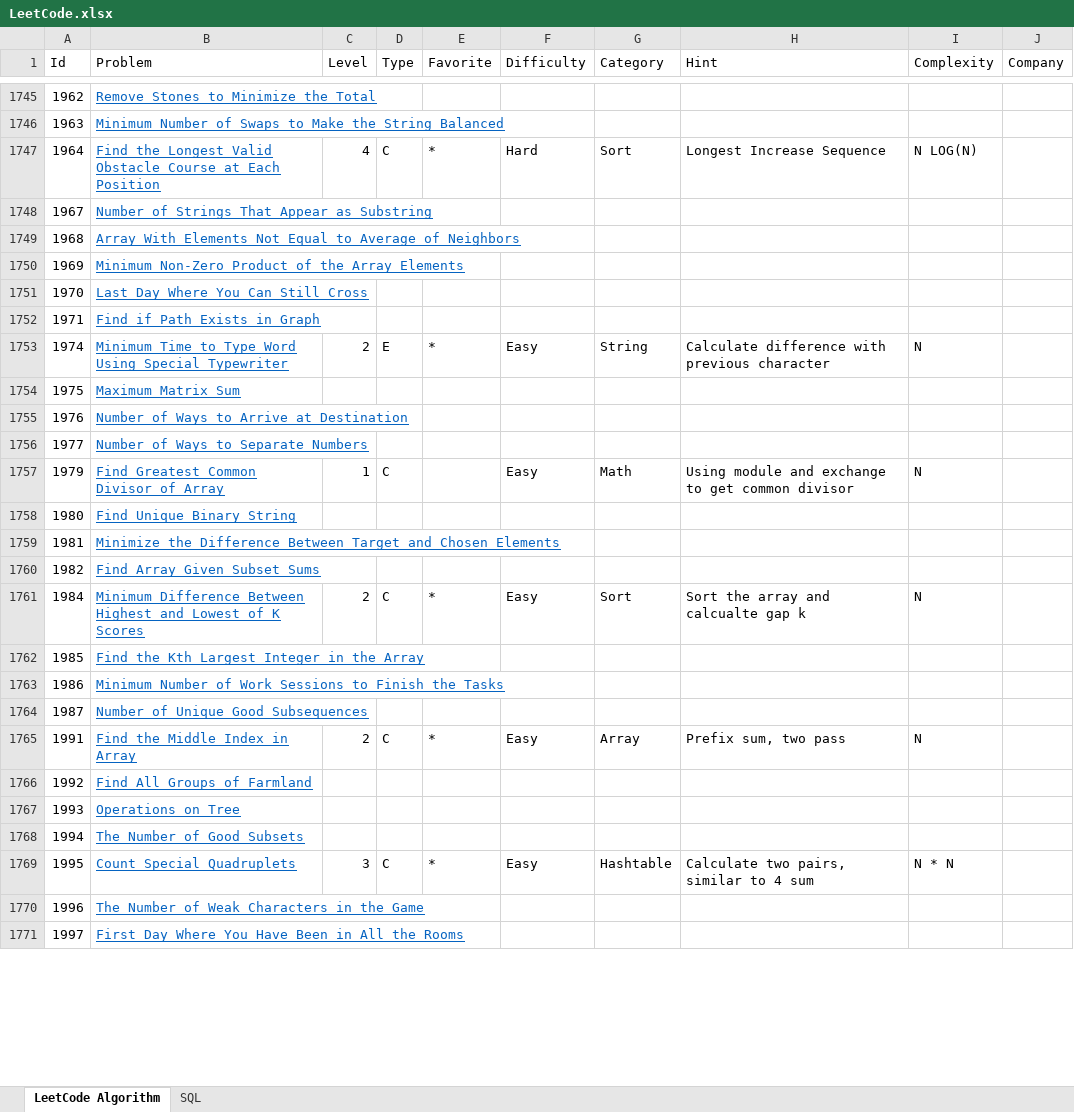
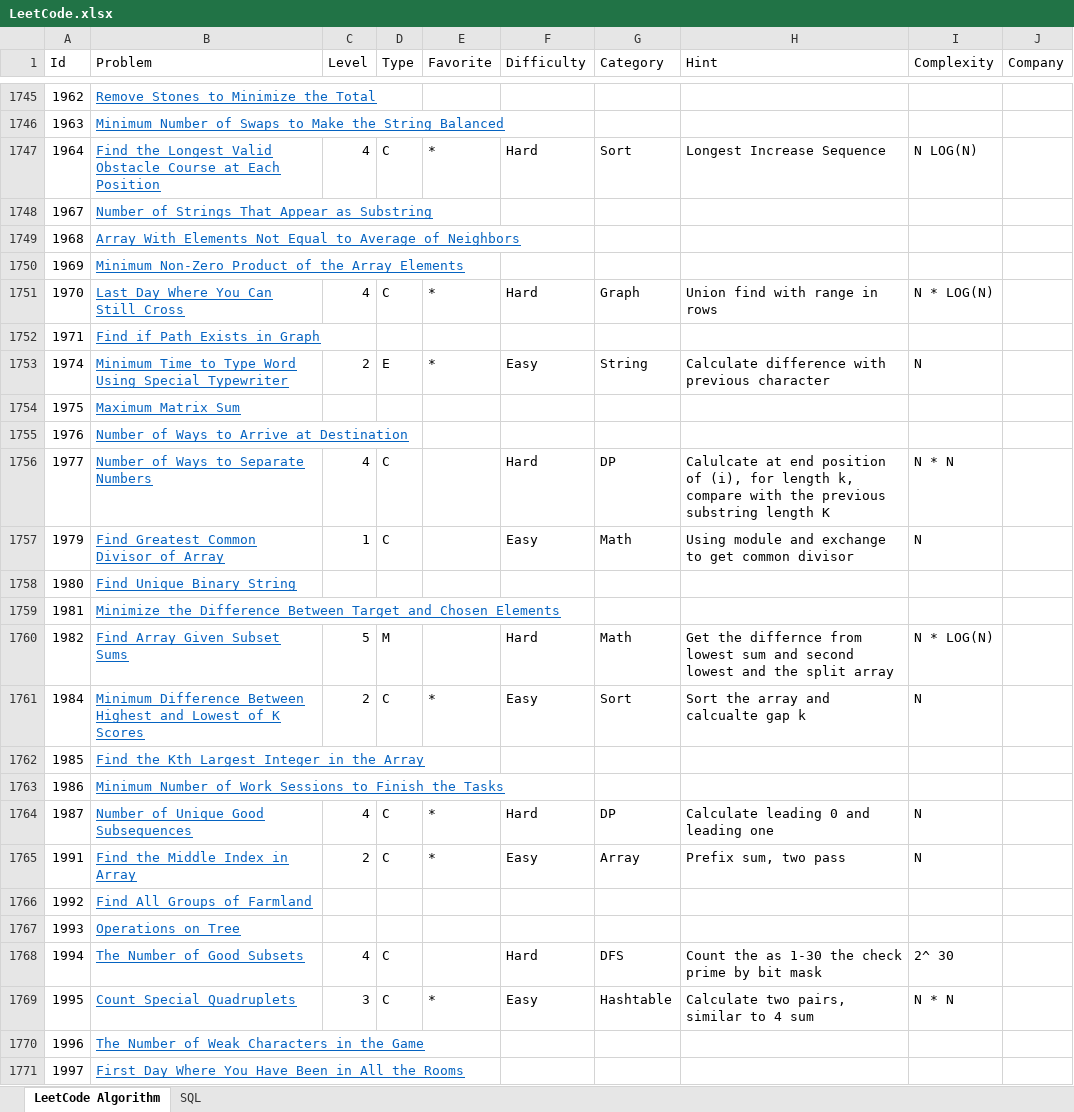
Before and after one commit to huanminwu/LeetCode, an Excel workbook: LeetCode.xlsx, sheet LeetCode Algorithm, drawn as a sheet; only a part is shown, gaps mark what is left out; values as stored, in another font and other column widths than the file's, no borders; charts and pictures not drawn; the diff covers the shown part only; the diff names each change by its address in the sheet, - before the commit and + after, or states it on an @@ line.

Commit message:
check in 5 hard problem

```diff
--- a/LeetCode.xlsx (sheet LeetCode Algorithm)
+++ b/LeetCode.xlsx (sheet LeetCode Algorithm)
-C1751 (Level): (empty)
+C1751 (Level): 4
-D1751 (Type): (empty)
+D1751 (Type): C
-E1751 (Favorite): (empty)
+E1751 (Favorite): *
-F1751 (Difficulty): (empty)
+F1751 (Difficulty): Hard
-G1751 (Category): (empty)
+G1751 (Category): Graph
-H1751 (Hint): (empty)
+H1751 (Hint): Union find with range in rows
-I1751 (Complexity): (empty)
+I1751 (Complexity): N * LOG(N)
-C1756 (Level): (empty)
+C1756 (Level): 4
-D1756 (Type): (empty)
+D1756 (Type): C
-F1756 (Difficulty): (empty)
+F1756 (Difficulty): Hard
-G1756 (Category): (empty)
+G1756 (Category): DP
-H1756 (Hint): (empty)
+H1756 (Hint): Calulcate at end position of (i), for length k, compare with the previous substring length K
-I1756 (Complexity): (empty)
+I1756 (Complexity): N * N
-C1760 (Level): (empty)
+C1760 (Level): 5
-D1760 (Type): (empty)
+D1760 (Type): M
-F1760 (Difficulty): (empty)
+F1760 (Difficulty): Hard
-G1760 (Category): (empty)
+G1760 (Category): Math
-H1760 (Hint): (empty)
+H1760 (Hint): Get the differnce from lowest sum and second lowest and the split array
-I1760 (Complexity): (empty)
+I1760 (Complexity): N * LOG(N)
-C1764 (Level): (empty)
+C1764 (Level): 4
-D1764 (Type): (empty)
+D1764 (Type): C
-E1764 (Favorite): (empty)
+E1764 (Favorite): *
-F1764 (Difficulty): (empty)
+F1764 (Difficulty): Hard
-G1764 (Category): (empty)
+G1764 (Category): DP
-H1764 (Hint): (empty)
+H1764 (Hint): Calculate leading 0 and leading one
-I1764 (Complexity): (empty)
+I1764 (Complexity): N
-C1768 (Level): (empty)
+C1768 (Level): 4
-D1768 (Type): (empty)
+D1768 (Type): C
-F1768 (Difficulty): (empty)
+F1768 (Difficulty): Hard
-G1768 (Category): (empty)
+G1768 (Category): DFS
-H1768 (Hint): (empty)
+H1768 (Hint): Count the as 1-30 the check prime by bit mask
-I1768 (Complexity): (empty)
+I1768 (Complexity): 2^ 30
```
Also changed, not shown: 29 edited cells elsewhere in this sheet, 22 other files.
